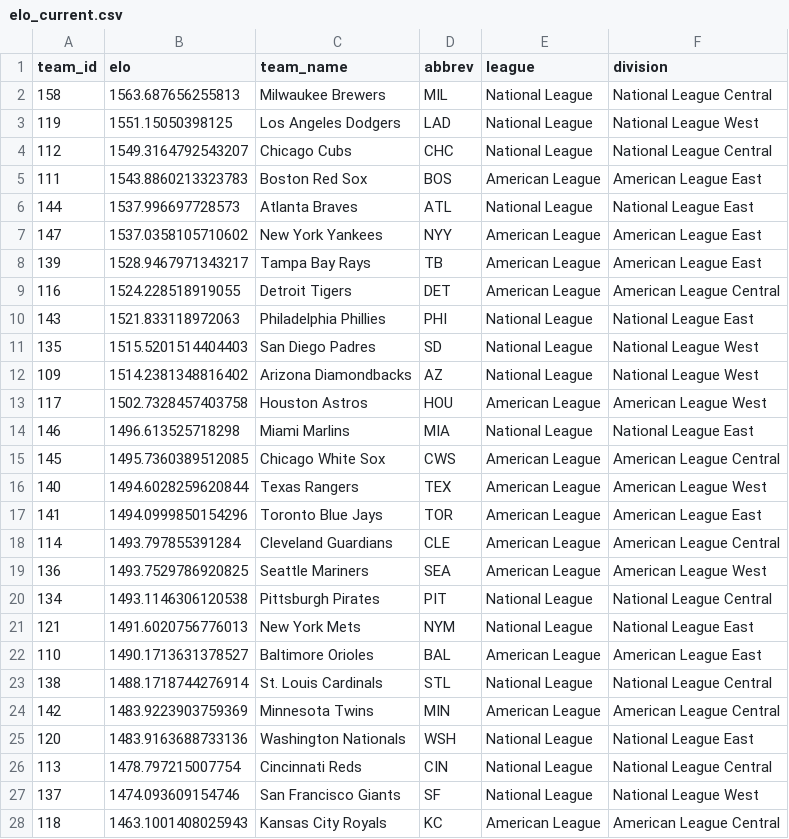
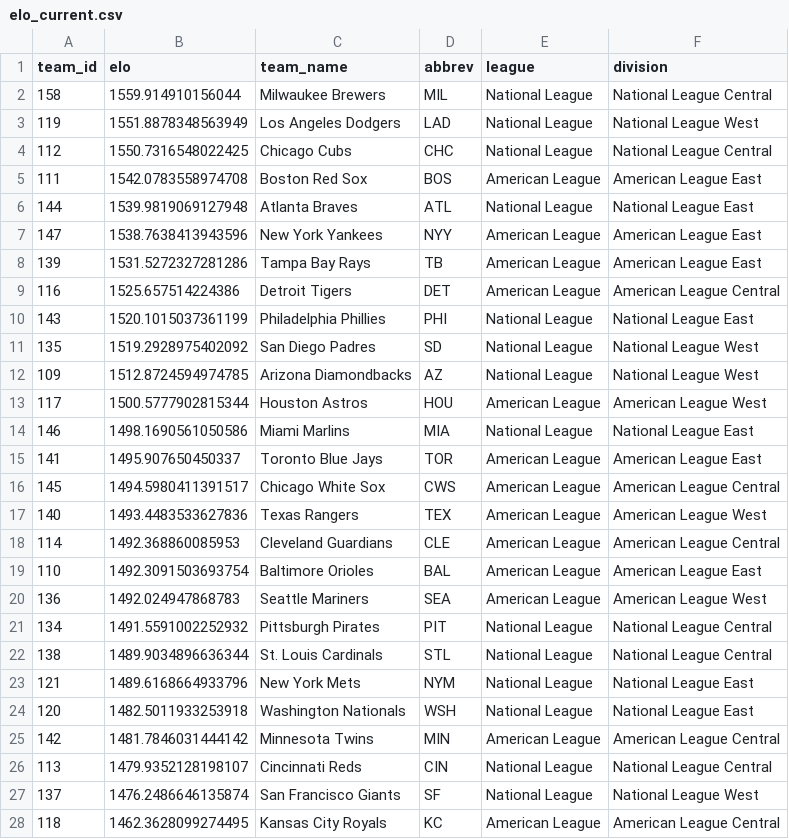
Before and after one commit to JarvisLee511/mlb-playoff-predictor-2026, a CSV file: outputs/elo_current.csv, drawn as a sheet; only a part is shown; the diff covers the shown part only.

```diff
--- a/outputs/elo_current.csv
+++ b/outputs/elo_current.csv
@@ -1,28 +1,28 @@
 team_id,elo,team_name,abbrev,league,division
-158,1563.687656255813,Milwaukee Brewers,MIL,National League,National League Central
-119,1551.15050398125,Los Angeles Dodgers,LAD,National League,National League West
-112,1549.3164792543207,Chicago Cubs,CHC,National League,National League Central
-111,1543.8860213323783,Boston Red Sox,BOS,American League,American League East
-144,1537.996697728573,Atlanta Braves,ATL,National League,National League East
-147,1537.0358105710602,New York Yankees,NYY,American League,American League East
-139,1528.9467971343217,Tampa Bay Rays,TB,American League,American League East
-116,1524.228518919055,Detroit Tigers,DET,American League,American League Central
-143,1521.833118972063,Philadelphia Phillies,PHI,National League,National League East
-135,1515.5201514404403,San Diego Padres,SD,National League,National League West
-109,1514.2381348816402,Arizona Diamondbacks,AZ,National League,National League West
-117,1502.7328457403758,Houston Astros,HOU,American League,American League West
-146,1496.613525718298,Miami Marlins,MIA,National League,National League East
-145,1495.7360389512085,Chicago White Sox,CWS,American League,American League Central
-140,1494.6028259620844,Texas Rangers,TEX,American League,American League West
-141,1494.0999850154296,Toronto Blue Jays,TOR,American League,American League East
-114,1493.797855391284,Cleveland Guardians,CLE,American League,American League Central
-136,1493.7529786920825,Seattle Mariners,SEA,American League,American League West
-134,1493.1146306120538,Pittsburgh Pirates,PIT,National League,National League Central
-121,1491.6020756776013,New York Mets,NYM,National League,National League East
-110,1490.1713631378527,Baltimore Orioles,BAL,American League,American League East
-138,1488.1718744276914,St. Louis Cardinals,STL,National League,National League Central
-142,1483.9223903759369,Minnesota Twins,MIN,American League,American League Central
-120,1483.9163688733136,Washington Nationals,WSH,National League,National League East
-113,1478.797215007754,Cincinnati Reds,CIN,National League,National League Central
-137,1474.093609154746,San Francisco Giants,SF,National League,National League West
-118,1463.1001408025943,Kansas City Royals,KC,American League,American League Central
+158,1559.914910156044,Milwaukee Brewers,MIL,National League,National League Central
+119,1551.8878348563949,Los Angeles Dodgers,LAD,National League,National League West
+112,1550.7316548022425,Chicago Cubs,CHC,National League,National League Central
+111,1542.0783558974708,Boston Red Sox,BOS,American League,American League East
+144,1539.9819069127948,Atlanta Braves,ATL,National League,National League East
+147,1538.7638413943596,New York Yankees,NYY,American League,American League East
+139,1531.5272327281286,Tampa Bay Rays,TB,American League,American League East
+116,1525.657514224386,Detroit Tigers,DET,American League,American League Central
+143,1520.1015037361199,Philadelphia Phillies,PHI,National League,National League East
+135,1519.2928975402092,San Diego Padres,SD,National League,National League West
+109,1512.8724594974785,Arizona Diamondbacks,AZ,National League,National League West
+117,1500.5777902815344,Houston Astros,HOU,American League,American League West
+146,1498.1690561050586,Miami Marlins,MIA,National League,National League East
+141,1495.907650450337,Toronto Blue Jays,TOR,American League,American League East
+145,1494.5980411391517,Chicago White Sox,CWS,American League,American League Central
+140,1493.4483533627836,Texas Rangers,TEX,American League,American League West
+114,1492.368860085953,Cleveland Guardians,CLE,American League,American League Central
+110,1492.3091503693754,Baltimore Orioles,BAL,American League,American League East
+136,1492.024947868783,Seattle Mariners,SEA,American League,American League West
+134,1491.5591002252932,Pittsburgh Pirates,PIT,National League,National League Central
+138,1489.9034896636344,St. Louis Cardinals,STL,National League,National League Central
+121,1489.6168664933796,New York Mets,NYM,National League,National League East
+120,1482.5011933253918,Washington Nationals,WSH,National League,National League East
+142,1481.7846031444142,Minnesota Twins,MIN,American League,American League Central
+113,1479.9352128198107,Cincinnati Reds,CIN,National League,National League Central
+137,1476.2486646135874,San Francisco Giants,SF,National League,National League West
+118,1462.3628099274495,Kansas City Royals,KC,American League,American League Central
```
Also changed, not shown: 3 edited cells elsewhere in this file, data/predictions_log.csv, data/probables.csv, 11 other files.
